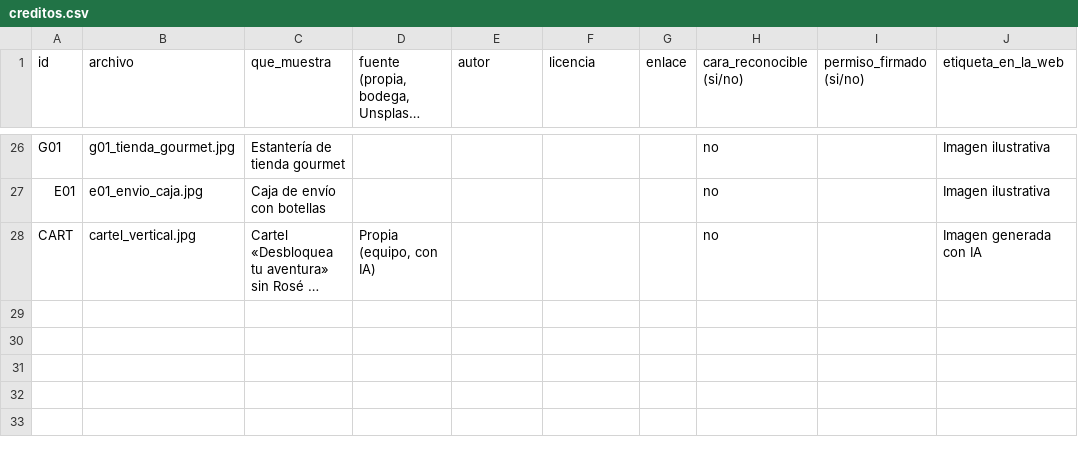
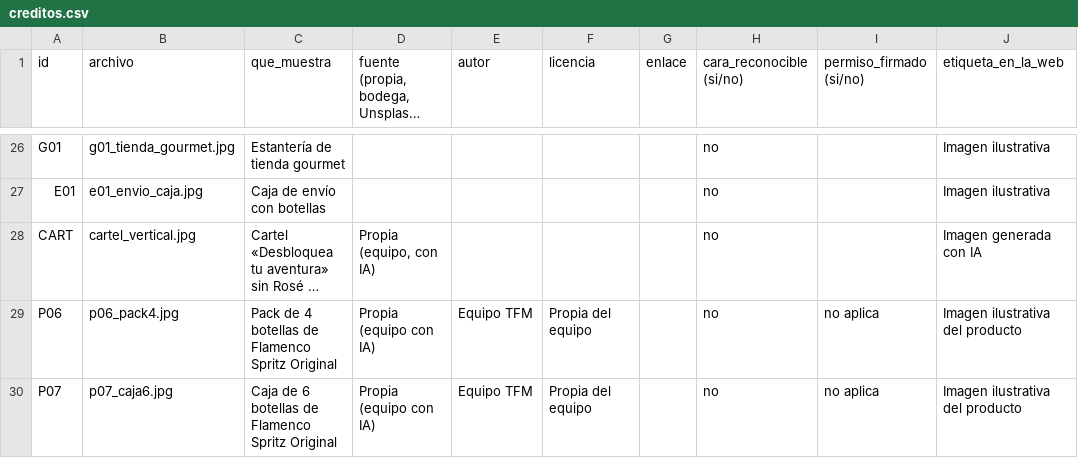
Before and after one commit to patrigpor-coder/flamenco-spritz-web, a CSV file: fotos/creditos.csv, drawn as a sheet; only a part is shown, gaps mark what is left out; long unchanged cells end in …; the diff names each change by its address in the sheet, - before the commit and + after, or states it on an @@ line.

```diff
--- a/fotos/creditos.csv
+++ b/fotos/creditos.csv
+row 29: P06 | p06_pack4.jpg | Pack de 4 botellas de Flamenco Spritz Original | Propia (equipo con IA) | Equipo TFM | Propia del equipo |  | no | no aplica | Imagen ilustrativa del producto
+row 30: P07 | p07_caja6.jpg | Caja de 6 botellas de Flamenco Spritz Original | Propia (equipo con IA) | Equipo TFM | Propia del equipo |  | no | no aplica | Imagen ilustrativa del producto
```
Also changed, not shown: 42 other files.
